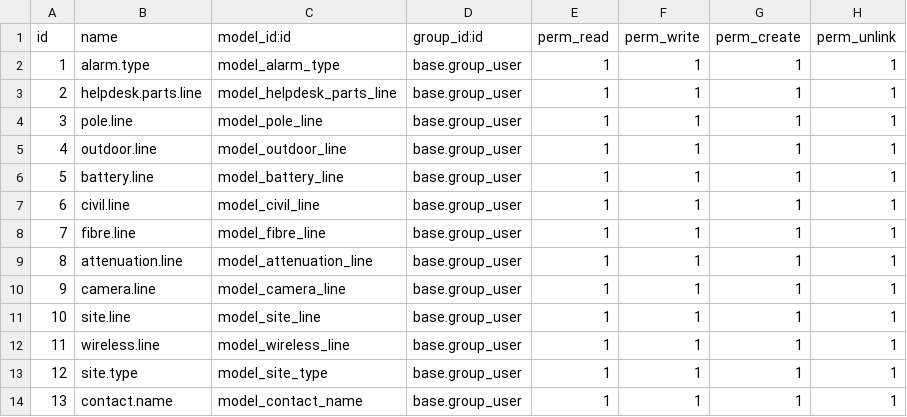
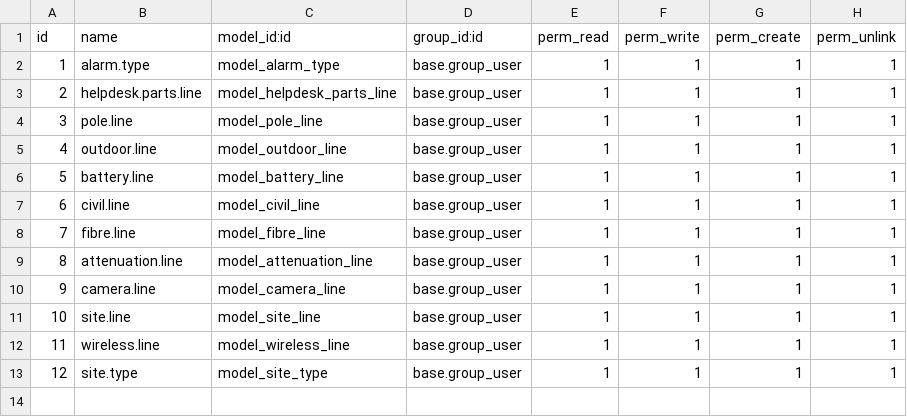
Before and after one commit to muapk007/DHTT, a CSV file: helpdesk_customization/security/ir.model.access.csv, drawn as a sheet; the diff names each change by its address in the sheet, - before the commit and + after, or states it on an @@ line.

```diff
--- a/helpdesk_customization/security/ir.model.access.csv
+++ b/helpdesk_customization/security/ir.model.access.csv
-row 14: 13 | contact.name | model_contact_name | base.group_user | 1 | 1 | 1 | 1
```
Also changed, not shown: 8 other files.
